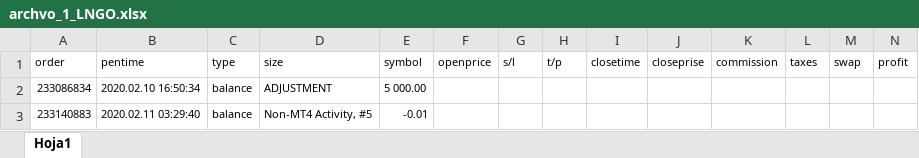
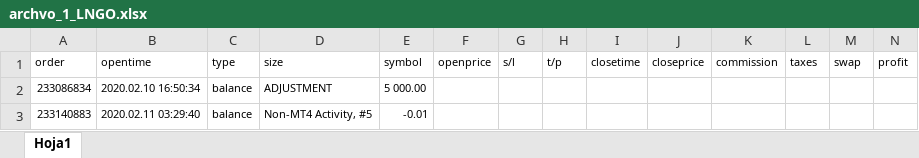
Before and after one commit to NatashaGamez/Lab_2_LNGO, an Excel workbook: archivos/archvo_1_LNGO.xlsx, sheet Hoja1, drawn as a sheet; only a part is shown; values as stored, in another font and other column widths than the file's, no borders; the diff names each change by its address in the sheet, - before the commit and + after, or states it on an @@ line.

```diff
--- a/archivos/archvo_1_LNGO.xlsx (sheet Hoja1)
+++ b/archivos/archvo_1_LNGO.xlsx (sheet Hoja1)
-B1: pentime
+B1: opentime
-J1: closeprise
+J1: closeprice
```
Also changed, not shown: 3 other files.
